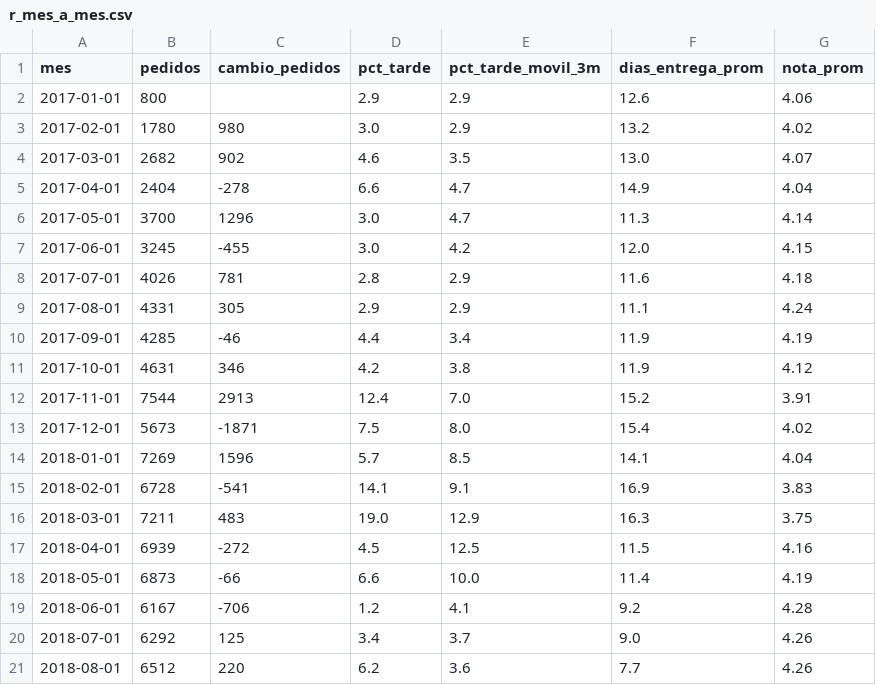
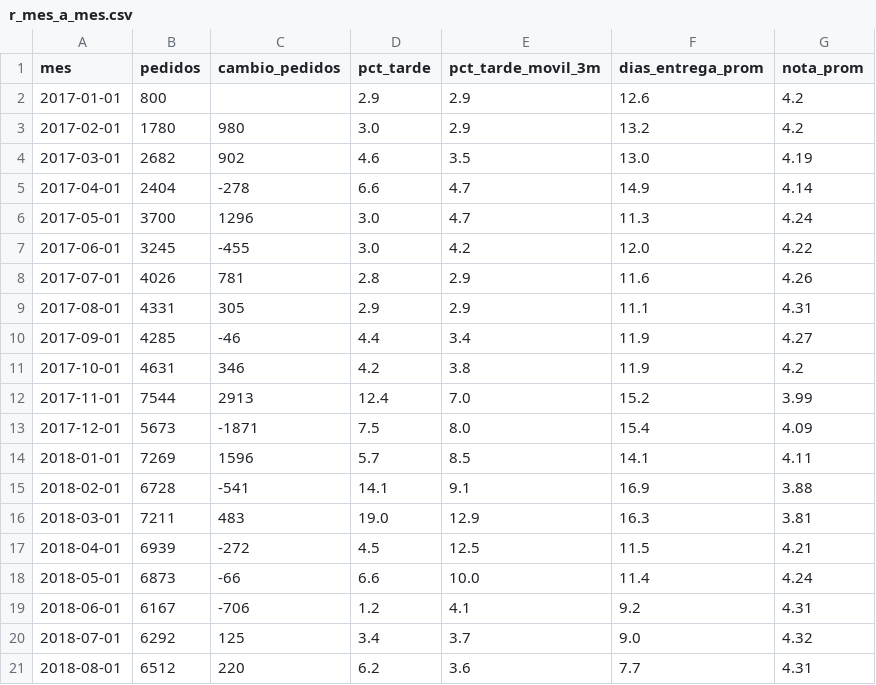
Before and after one commit to Dsergio909/olist-logistica-sql, a CSV file: salidas/r_mes_a_mes.csv, drawn as a sheet.

```diff
--- a/salidas/r_mes_a_mes.csv
+++ b/salidas/r_mes_a_mes.csv
@@ -1,21 +1,21 @@
 mes,pedidos,cambio_pedidos,pct_tarde,pct_tarde_movil_3m,dias_entrega_prom,nota_prom
-2017-01-01,800,,2.9,2.9,12.6,4.06
-2017-02-01,1780,980,3.0,2.9,13.2,4.02
-2017-03-01,2682,902,4.6,3.5,13.0,4.07
-2017-04-01,2404,-278,6.6,4.7,14.9,4.04
-2017-05-01,3700,1296,3.0,4.7,11.3,4.14
-2017-06-01,3245,-455,3.0,4.2,12.0,4.15
-2017-07-01,4026,781,2.8,2.9,11.6,4.18
-2017-08-01,4331,305,2.9,2.9,11.1,4.24
-2017-09-01,4285,-46,4.4,3.4,11.9,4.19
-2017-10-01,4631,346,4.2,3.8,11.9,4.12
-2017-11-01,7544,2913,12.4,7.0,15.2,3.91
-2017-12-01,5673,-1871,7.5,8.0,15.4,4.02
-2018-01-01,7269,1596,5.7,8.5,14.1,4.04
-2018-02-01,6728,-541,14.1,9.1,16.9,3.83
-2018-03-01,7211,483,19.0,12.9,16.3,3.75
-2018-04-01,6939,-272,4.5,12.5,11.5,4.16
-2018-05-01,6873,-66,6.6,10.0,11.4,4.19
-2018-06-01,6167,-706,1.2,4.1,9.2,4.28
-2018-07-01,6292,125,3.4,3.7,9.0,4.26
-2018-08-01,6512,220,6.2,3.6,7.7,4.26
+2017-01-01,800,,2.9,2.9,12.6,4.2
+2017-02-01,1780,980,3.0,2.9,13.2,4.2
+2017-03-01,2682,902,4.6,3.5,13.0,4.19
+2017-04-01,2404,-278,6.6,4.7,14.9,4.14
+2017-05-01,3700,1296,3.0,4.7,11.3,4.24
+2017-06-01,3245,-455,3.0,4.2,12.0,4.22
+2017-07-01,4026,781,2.8,2.9,11.6,4.26
+2017-08-01,4331,305,2.9,2.9,11.1,4.31
+2017-09-01,4285,-46,4.4,3.4,11.9,4.27
+2017-10-01,4631,346,4.2,3.8,11.9,4.2
+2017-11-01,7544,2913,12.4,7.0,15.2,3.99
+2017-12-01,5673,-1871,7.5,8.0,15.4,4.09
+2018-01-01,7269,1596,5.7,8.5,14.1,4.11
+2018-02-01,6728,-541,14.1,9.1,16.9,3.88
+2018-03-01,7211,483,19.0,12.9,16.3,3.81
+2018-04-01,6939,-272,4.5,12.5,11.5,4.21
+2018-05-01,6873,-66,6.6,10.0,11.4,4.24
+2018-06-01,6167,-706,1.2,4.1,9.2,4.31
+2018-07-01,6292,125,3.4,3.7,9.0,4.32
+2018-08-01,6512,220,6.2,3.6,7.7,4.31
```
Also changed, not shown: salidas/r_flete_por_categoria.csv, 3 other files.
